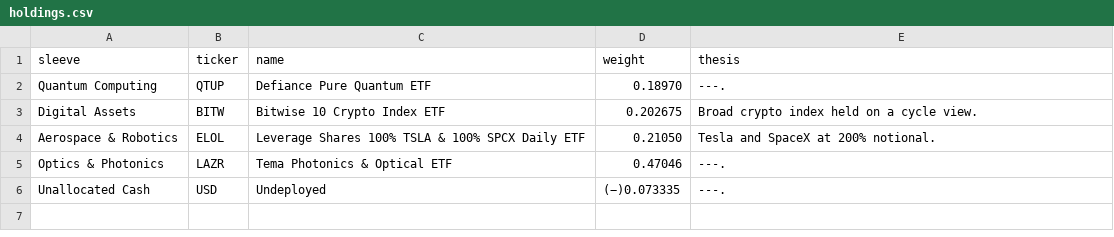
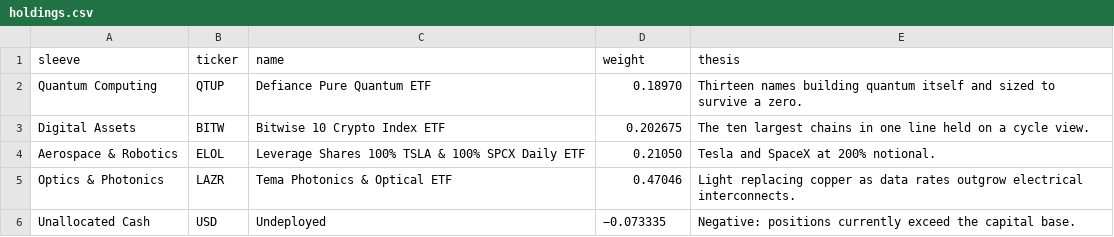
Before and after one commit to augvilla/haruspex, a CSV file: data/holdings.csv, drawn as a sheet.

Commit message:
Update holdings.csv

```diff
--- a/data/holdings.csv
+++ b/data/holdings.csv
@@ -1,6 +1,6 @@
 sleeve,ticker,name,weight,thesis
-Quantum Computing,QTUP,Defiance Pure Quantum ETF,0.18970,---.
-Digital Assets,BITW,Bitwise 10 Crypto Index ETF,0.202675,Broad crypto index held on a cycle view.
+Quantum Computing,QTUP,Defiance Pure Quantum ETF,0.18970,Thirteen names building quantum itself and sized to survive a zero.
+Digital Assets,BITW,Bitwise 10 Crypto Index ETF,0.202675,The ten largest chains in one line held on a cycle view.
 Aerospace & Robotics,ELOL,Leverage Shares 100% TSLA & 100% SPCX Daily ETF,0.21050,Tesla and SpaceX at 200% notional.
-Optics & Photonics,LAZR,Tema Photonics & Optical ETF,0.47046,---.
-Unallocated Cash,USD,Undeployed,(−)0.073335,---.
+Optics & Photonics,LAZR,Tema Photonics & Optical ETF,0.47046,Light replacing copper as data rates outgrow electrical interconnects.
+Unallocated Cash,USD,Undeployed,−0.073335,Negative: positions currently exceed the capital base.
```
